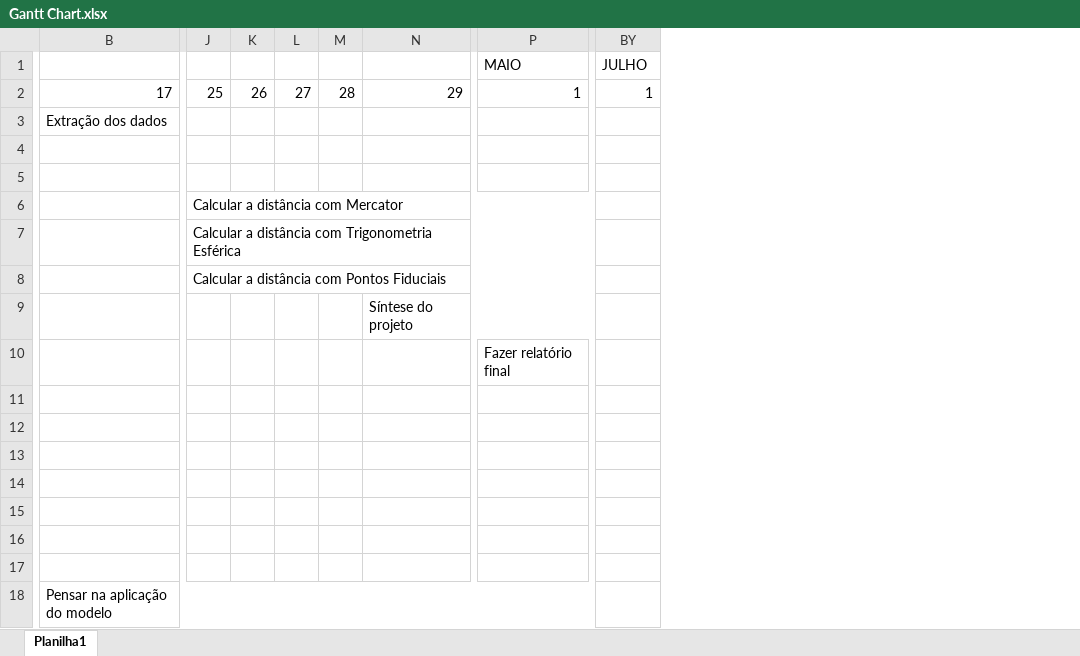
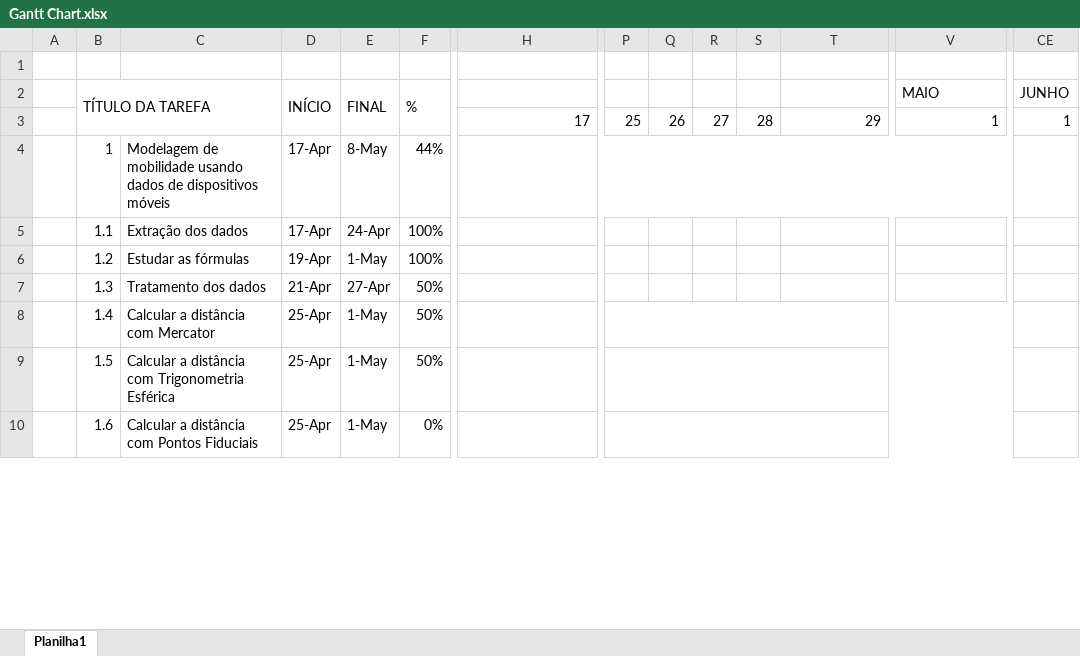
Before and after one commit to CassioCancio/MAC0209-EP1, an Excel workbook: Relatorio/Gantt Chart.xlsx, sheet Planilha1, drawn as a sheet; only a part is shown, gaps mark what is left out; values as stored, in another font and other column widths than the file's, no cell formats; conditional formats not drawn; removed rows and columns are numbered as before the commit, all else as after; rows hold the shown columns only; the diff covers the shown part only; the diff names each change by its address in the sheet, - before the commit and + after, or states it on an @@ line.

Commit message:
Organização do Gantt Chart

```diff
--- a/Relatorio/Gantt Chart.xlsx (sheet Planilha1)
+++ b/Relatorio/Gantt Chart.xlsx (sheet Planilha1)
+column A, empty
+column B (TÍTULO DA TAREFA), rows 4-10: 1 | 1.1 | 1.2 | 1.3 | 1.4 | 1.5 | 1.6
+column C, rows 4-10: Modelagem de mobilidade usando dados de dispositivos móveis | Extração dos dados | Estudar as fórmulas | Tratamento dos dados | Calcular a distância com Mercator | Calcular a distância com Trigonometria Esférica | Calcular a distância com Pontos Fiduciais
+column D (INÍCIO), rows 4-10: 17-Apr | 17-Apr | 19-Apr | 21-Apr | 25-Apr | 25-Apr | 25-Apr
+column E (FINAL), rows 4-10: 8-May | 24-Apr | 1-May | 27-Apr | 1-May | 1-May | 1-May
+column F (%), rows 4-10: 44% | 100% | 100% | 50% | 50% | 50% | 0%
+row 1: (empty)
-CE2: JULHO
+CE2: JUNHO
-row 3: Extração dos dados
-row 4: (empty)
-row 5: (empty)
-row 6:  | Calcular a distância com Mercator
-row 7:  | Calcular a distância com Trigonometria Esférica
-row 8:  | Calcular a distância com Pontos Fiduciais
-row 9:  |  |  |  |  | Síntese do projeto
-row 10:  |  |  |  |  |  | Fazer relatório final
-row 11: (empty)
-row 4: (empty)
+row 4:  | 1 | Modelagem de mobilidade usando dados de dispositivos móveis | 17-Apr | 8-May | 44%
+H4:AC4 merged
-row 5: (empty)
+row 5:  | 1.1 | Extração dos dados | 17-Apr | 24-Apr | 100%
+H5:O5 merged
-row 6: (empty)
+row 6:  | 1.2 | Estudar as fórmulas | 19-Apr | 1-May | 100%
-row 7: (empty)
+row 7:  | 1.3 | Tratamento dos dados | 21-Apr | 27-Apr | 50%
-row 8: (empty)
+row 8:  | 1.4 | Calcular a distância com Mercator | 25-Apr | 1-May | 50%
+P8:V8 merged
-row 9: (empty)
+row 9:  | 1.5 | Calcular a distância com Trigonometria Esférica | 25-Apr | 1-May | 50%
+P9:V9 merged
-H10: Pensar na aplicação do modelo
+H10: (empty)
-B18:BP18 merged
+P10:V10 merged
```
Also changed, not shown: 13 added rows, 4 edited cells and merged cells elsewhere in this sheet, cell formats.
